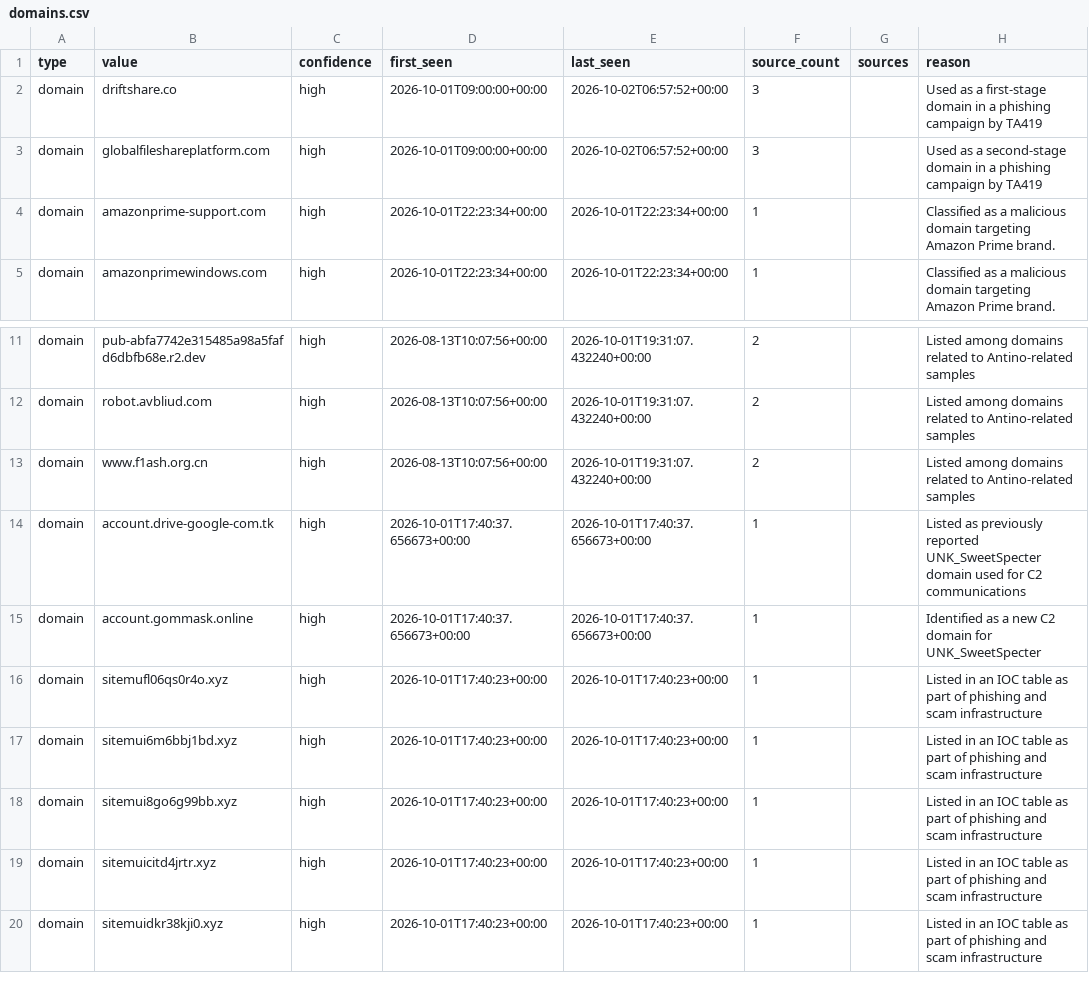
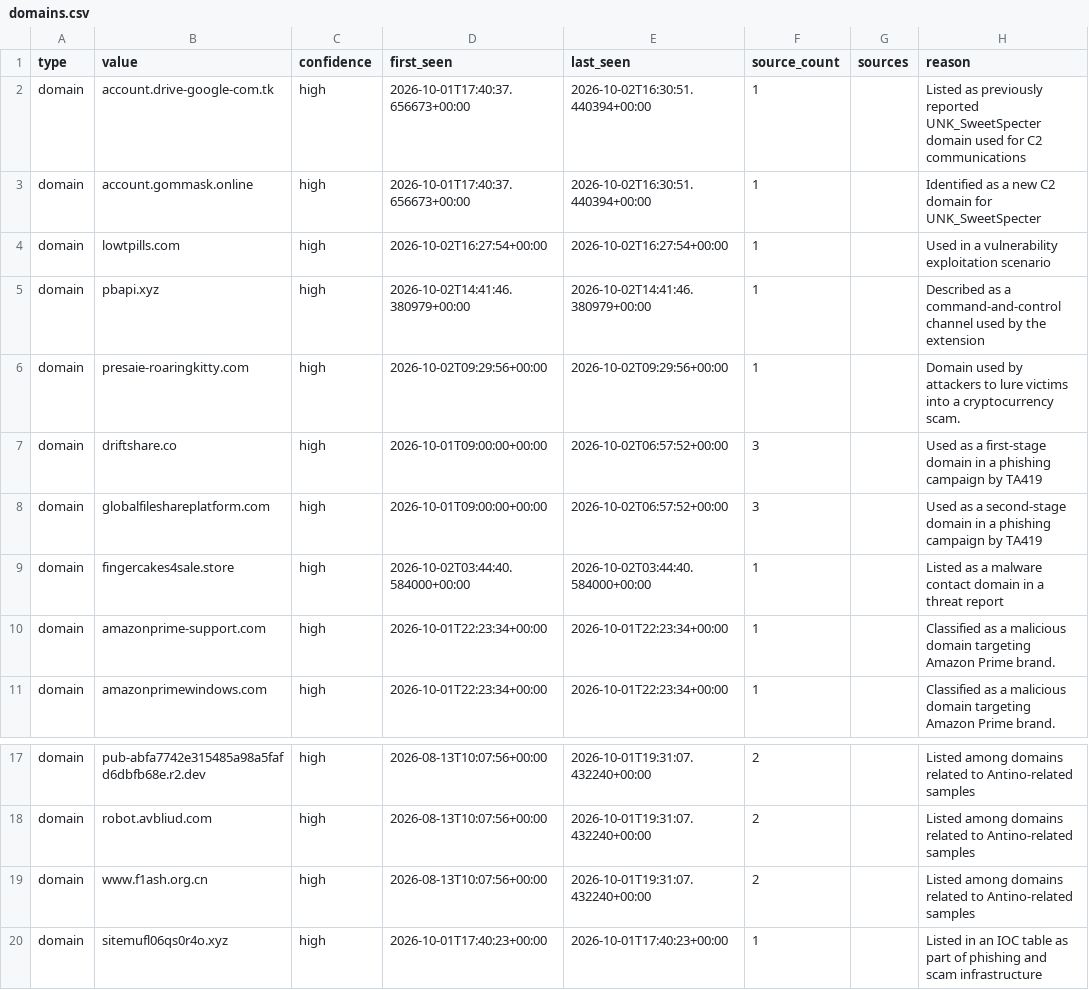
Before and after one commit to Jam0k/Public-Feeds-IOCs, a CSV file: feeds/full/domains.csv, drawn as a sheet; only a part is shown, gaps mark what is left out; the shorter side is filled out with more unchanged rows.

```diff
--- a/feeds/full/domains.csv
+++ b/feeds/full/domains.csv
@@ -1,4 +1,10 @@
 type,value,confidence,first_seen,last_seen,source_count,sources,reason
+domain,account.drive-google-com.tk,high,2026-10-01T17:40:37.656673+00:00,2026-10-02T16:30:51.440394+00:00,1,,Listed as previously reported UNK_SweetSpecter domain used for C2 communications
+domain,account.gommask.online,high,2026-10-01T17:40:37.656673+00:00,2026-10-02T16:30:51.440394+00:00,1,,Identified as a new C2 domain for UNK_SweetSpecter
+domain,lowtpills.com,high,2026-10-02T16:27:54+00:00,2026-10-02T16:27:54+00:00,1,,Used in a vulnerability exploitation scenario
+domain,pbapi.xyz,high,2026-10-02T14:41:46.380979+00:00,2026-10-02T14:41:46.380979+00:00,1,,Described as a command-and-control channel used by the extension
+domain,presaie-roaringkitty.com,high,2026-10-02T09:29:56+00:00,2026-10-02T09:29:56+00:00,1,,Domain used by attackers to lure victims into a cryptocurrency scam.
 domain,driftshare.co,high,2026-10-01T09:00:00+00:00,2026-10-02T06:57:52+00:00,3,,Used as a first-stage domain in a phishing campaign by TA419
 domain,globalfileshareplatform.com,high,2026-10-01T09:00:00+00:00,2026-10-02T06:57:52+00:00,3,,Used as a second-stage domain in a phishing campaign by TA419
+domain,fingercakes4sale.store,high,2026-10-02T03:44:40.584000+00:00,2026-10-02T03:44:40.584000+00:00,1,,Listed as a malware contact domain in a threat report
 domain,amazonprime-support.com,high,2026-10-01T22:23:34+00:00,2026-10-01T22:23:34+00:00,1,,Classified as a malicious domain targeting Amazon Prime brand.
@@ -13,4 +19,2 @@ domain,robot.avbliud.com,high,2026-08-13T10:07:56+00:00,2026-10-01T19:31:07.4322
 domain,www.f1ash.org.cn,high,2026-08-13T10:07:56+00:00,2026-10-01T19:31:07.432240+00:00,2,,Listed among domains related to Antino-related samples
-domain,account.drive-google-com.tk,high,2026-10-01T17:40:37.656673+00:00,2026-10-01T17:40:37.656673+00:00,1,,Listed as previously reported UNK_SweetSpecter domain used for C2 communications
-domain,account.gommask.online,high,2026-10-01T17:40:37.656673+00:00,2026-10-01T17:40:37.656673+00:00,1,,Identified as a new C2 domain for UNK_SweetSpecter
 domain,sitemufl06qs0r4o.xyz,high,2026-10-01T17:40:23+00:00,2026-10-01T17:40:23+00:00,1,,Listed in an IOC table as part of phishing and scam infrastructure
```
Also changed, not shown: feeds/all.csv, feeds/domains.csv, 19 other files.
